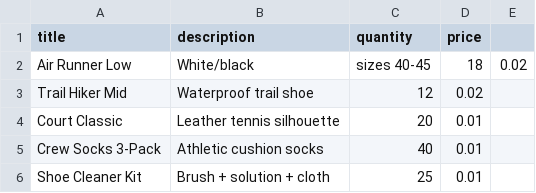
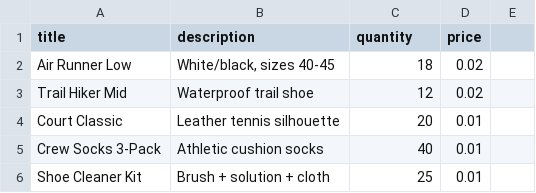
Before and after one commit to itzsihui/Aisle, a CSV file: samples/sneaker-drop.csv, drawn as a sheet; the diff names each change by its address in the sheet, - before the commit and + after, or states it on an @@ line.

```diff
--- a/samples/sneaker-drop.csv
+++ b/samples/sneaker-drop.csv
-B2 (description): White/black
+B2 (description): White/black, sizes 40-45
-C2 (quantity): sizes 40-45
+C2 (quantity): 18
-D2 (price): 18
+D2 (price): 0.02
-E2: 0.02
+E2: (empty)
```
Also changed, not shown: samples/bookstore.csv, samples/clothing-boutique.csv, 11 other files.
